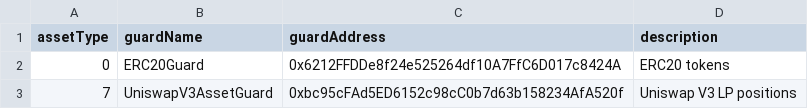
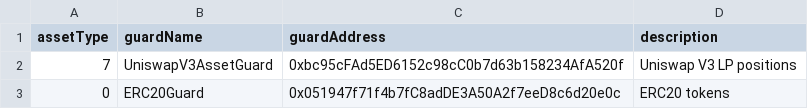
Before and after one commit to dhedge/V2-Public, a CSV file: config/ovm-prod/dHEDGE Governance Asset Guards.csv, drawn as a sheet; removed rows and columns are numbered as before the commit, all else as after; the diff names each change by its address in the sheet, - before the commit and + after, or states it on an @@ line.

Commit message:
chore(ovm-deploy): deploy erc20guard + revert 241 version

```diff
--- a/config/ovm-prod/dHEDGE Governance Asset Guards.csv
+++ b/config/ovm-prod/dHEDGE Governance Asset Guards.csv
-row 2: 0 | ERC20Guard | 0x6212FFDDe8f24e525264df10A7FfC6D017c8424A | ERC20 tokens
+row 3: 0 | ERC20Guard | 0x051947f71f4b7fC8adDE3A50A2f7eeD8c6d20e0c | ERC20 tokens
```
Also changed, not shown: 2 other files.
